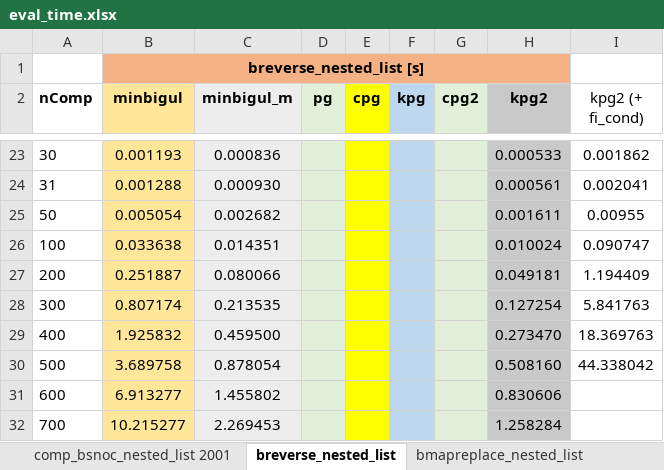
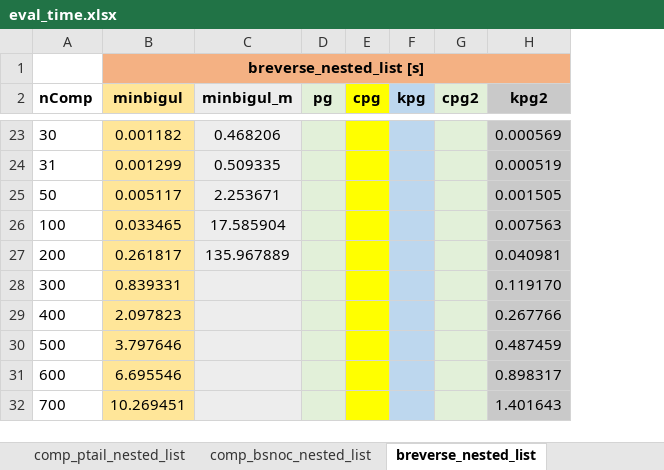
Before and after one commit to k-tsushima/pgs, an Excel workbook: result/eval_time.xlsx, sheet breverse_nested_list, drawn as a sheet; only a part is shown, gaps mark what is left out; values as stored, in another font and other column widths than the file's, no borders; the diff covers the shown part only; the diff names each change by its address in the sheet, - before the commit and + after, or states it on an @@ line.

```diff
--- a/result/eval_time.xlsx (sheet breverse_nested_list)
+++ b/result/eval_time.xlsx (sheet breverse_nested_list)
-sheet tab: comp_bsnoc_nested_list 2001
+sheet tab: comp_bsnoc_nested_list
-column I (kpg2 (+ fi_cond)), rows 23-30: 0.001862 | 0.002041 | 0.00955 | 0.090747 | 1.194409 | 5.841763 | 18.369763 | 44.338042
-B23 (minbigul): 0.001193
+B23 (minbigul): 0.001182
-C23 (minbigul_m): 0.000836
+C23 (minbigul_m): 0.468206
-H23 (kpg2): 0.000533
+H23 (kpg2): 0.000569
-B24 (minbigul): 0.001288
+B24 (minbigul): 0.001299
-C24 (minbigul_m): 0.000930
+C24 (minbigul_m): 0.509335
-H24 (kpg2): 0.000561
+H24 (kpg2): 0.000519
-B25 (minbigul): 0.005054
+B25 (minbigul): 0.005117
-C25 (minbigul_m): 0.002682
+C25 (minbigul_m): 2.253671
-H25 (kpg2): 0.001611
+H25 (kpg2): 0.001505
-B26 (minbigul): 0.033638
+B26 (minbigul): 0.033465
-C26 (minbigul_m): 0.014351
+C26 (minbigul_m): 17.585904
-H26 (kpg2): 0.010024
+H26 (kpg2): 0.007563
-B27 (minbigul): 0.251887
+B27 (minbigul): 0.261817
-C27 (minbigul_m): 0.080066
+C27 (minbigul_m): 135.967889
-H27 (kpg2): 0.049181
+H27 (kpg2): 0.040981
-B28 (minbigul): 0.807174
+B28 (minbigul): 0.839331
-C28 (minbigul_m): 0.213535
+C28 (minbigul_m): (empty)
-H28 (kpg2): 0.127254
+H28 (kpg2): 0.119170
-B29 (minbigul): 1.925832
+B29 (minbigul): 2.097823
-C29 (minbigul_m): 0.459500
+C29 (minbigul_m): (empty)
-H29 (kpg2): 0.273470
+H29 (kpg2): 0.267766
-B30 (minbigul): 3.689758
+B30 (minbigul): 3.797646
-C30 (minbigul_m): 0.878054
+C30 (minbigul_m): (empty)
-H30 (kpg2): 0.508160
+H30 (kpg2): 0.487459
-B31 (minbigul): 6.913277
+B31 (minbigul): 6.695546
-C31 (minbigul_m): 1.455802
+C31 (minbigul_m): (empty)
-H31 (kpg2): 0.830606
+H31 (kpg2): 0.898317
-B32 (minbigul): 10.215277
+B32 (minbigul): 10.269451
-C32 (minbigul_m): 2.269453
+C32 (minbigul_m): (empty)
-H32 (kpg2): 1.258284
+H32 (kpg2): 1.401643
```
Also changed, not shown: 80 edited cells elsewhere in this sheet, sheet comp_ptail_nested_list, sheet comp_bsnoc_nested_list, sheet bmapreplace_nested_list, sheet breverse, other sheet tabs, result/eval_memory.xlsx.
